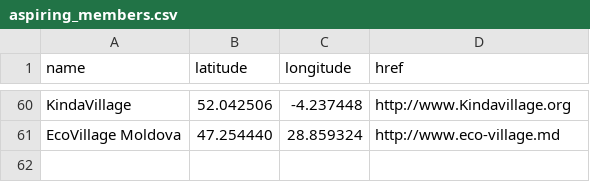
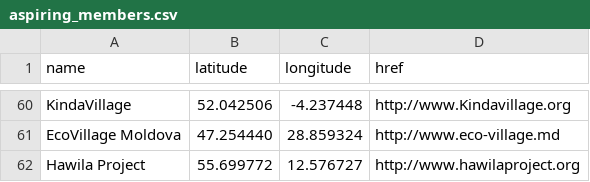
Before and after one commit to GEN-Europe/gen-web, a CSV file: map/aspiring_members.csv, drawn as a sheet; only a part is shown, gaps mark what is left out; the diff names each change by its address in the sheet, - before the commit and + after, or states it on an @@ line.

Commit message:
add hawila project

```diff
--- a/map/aspiring_members.csv
+++ b/map/aspiring_members.csv
+row 62: Hawila Project | 55.699772 | 12.576727 | http://www.hawilaproject.org
```
